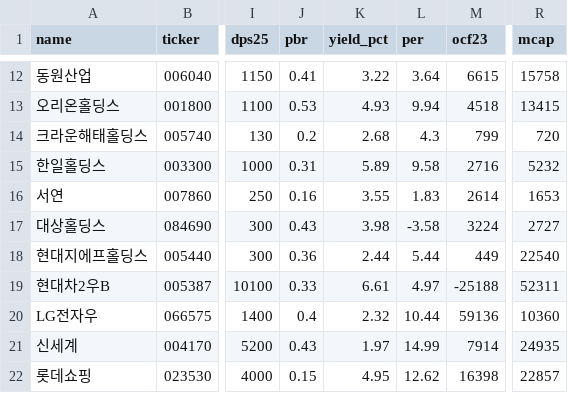
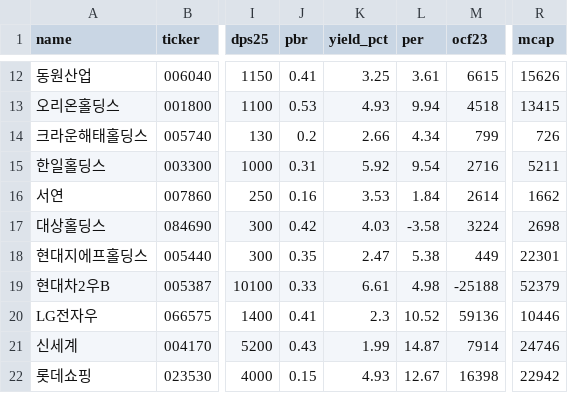
Before and after one commit to Ji-Hun-Seong/Ji-Hun-Seong, a CSV file: value-bot/universe.csv, drawn as a sheet; only a part is shown, gaps mark what is left out; the diff covers the shown part only; the diff names each change by its address in the sheet, - before the commit and + after, or states it on an @@ line.

```diff
--- a/value-bot/universe.csv
+++ b/value-bot/universe.csv
-K12 (yield_pct): 3.22
+K12 (yield_pct): 3.25
-L12 (per): 3.64
+L12 (per): 3.61
-R12 (mcap): 15758
+R12 (mcap): 15626
-K14 (yield_pct): 2.68
+K14 (yield_pct): 2.66
-L14 (per): 4.3
+L14 (per): 4.34
-R14 (mcap): 720
+R14 (mcap): 726
-K15 (yield_pct): 5.89
+K15 (yield_pct): 5.92
-L15 (per): 9.58
+L15 (per): 9.54
-R15 (mcap): 5232
+R15 (mcap): 5211
-K16 (yield_pct): 3.55
+K16 (yield_pct): 3.53
-L16 (per): 1.83
+L16 (per): 1.84
-R16 (mcap): 1653
+R16 (mcap): 1662
-J17 (pbr): 0.43
+J17 (pbr): 0.42
-K17 (yield_pct): 3.98
+K17 (yield_pct): 4.03
-R17 (mcap): 2727
+R17 (mcap): 2698
-J18 (pbr): 0.36
+J18 (pbr): 0.35
-K18 (yield_pct): 2.44
+K18 (yield_pct): 2.47
-L18 (per): 5.44
+L18 (per): 5.38
-R18 (mcap): 22540
+R18 (mcap): 22301
-L19 (per): 4.97
+L19 (per): 4.98
-R19 (mcap): 52311
+R19 (mcap): 52379
-J20 (pbr): 0.4
+J20 (pbr): 0.41
-K20 (yield_pct): 2.32
+K20 (yield_pct): 2.3
-L20 (per): 10.44
+L20 (per): 10.52
-R20 (mcap): 10360
+R20 (mcap): 10446
-K21 (yield_pct): 1.97
+K21 (yield_pct): 1.99
-L21 (per): 14.99
+L21 (per): 14.87
-R21 (mcap): 24935
+R21 (mcap): 24746
-K22 (yield_pct): 4.95
+K22 (yield_pct): 4.93
-L22 (per): 12.62
+L22 (per): 12.67
-R22 (mcap): 22857
+R22 (mcap): 22942
```
Also changed, not shown: 82 edited cells elsewhere in this file.
